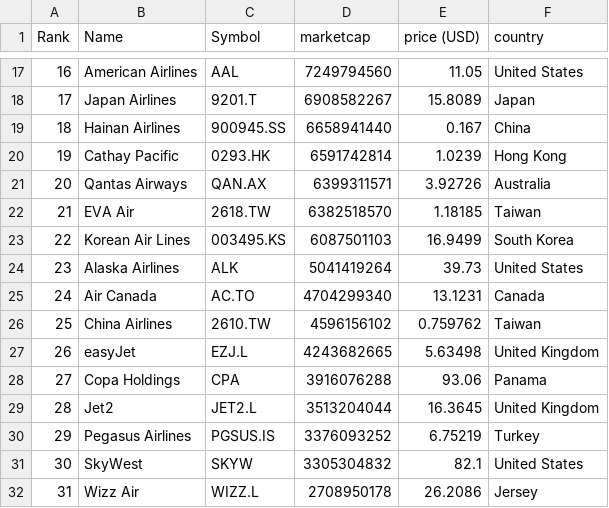
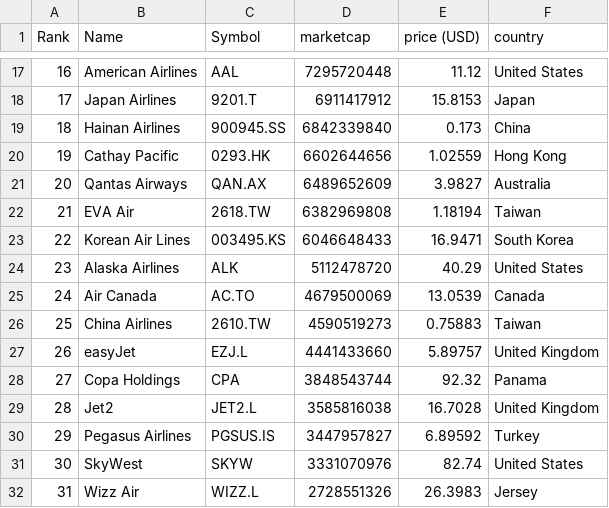
Before and after one commit to keops2004/merida-june-6-2024, a CSV file: companies-all.csv, drawn as a sheet; only a part is shown, gaps mark what is left out; the diff covers the shown part only; the diff names each change by its address in the sheet, - before the commit and + after, or states it on an @@ line.

```diff
--- a/companies-all.csv
+++ b/companies-all.csv
@@ column A (Rank) renumbered between rows 9 and 48 @@
-D17 (marketcap): 7249794560
+D17 (marketcap): 7295720448
-E17 (price (USD)): 11.05
+E17 (price (USD)): 11.12
-D18 (marketcap): 6908582267
+D18 (marketcap): 6911417912
-E18 (price (USD)): 15.8089
+E18 (price (USD)): 15.8153
-D19 (marketcap): 6658941440
+D19 (marketcap): 6842339840
-E19 (price (USD)): 0.167
+E19 (price (USD)): 0.173
-D20 (marketcap): 6591742814
+D20 (marketcap): 6602644656
-E20 (price (USD)): 1.0239
+E20 (price (USD)): 1.02559
-D21 (marketcap): 6399311571
+D21 (marketcap): 6489652609
-E21 (price (USD)): 3.92726
+E21 (price (USD)): 3.9827
-D22 (marketcap): 6382518570
+D22 (marketcap): 6382969808
-E22 (price (USD)): 1.18185
+E22 (price (USD)): 1.18194
-D23 (marketcap): 6087501103
+D23 (marketcap): 6046648433
-E23 (price (USD)): 16.9499
+E23 (price (USD)): 16.9471
-D24 (marketcap): 5041419264
+D24 (marketcap): 5112478720
-E24 (price (USD)): 39.73
+E24 (price (USD)): 40.29
-D25 (marketcap): 4704299340
+D25 (marketcap): 4679500069
-E25 (price (USD)): 13.1231
+E25 (price (USD)): 13.0539
-D26 (marketcap): 4596156102
+D26 (marketcap): 4590519273
-E26 (price (USD)): 0.759762
+E26 (price (USD)): 0.75883
-D27 (marketcap): 4243682665
+D27 (marketcap): 4441433660
-E27 (price (USD)): 5.63498
+E27 (price (USD)): 5.89757
-D28 (marketcap): 3916076288
+D28 (marketcap): 3848543744
-E28 (price (USD)): 93.06
+E28 (price (USD)): 92.32
-D29 (marketcap): 3513204044
+D29 (marketcap): 3585816038
-E29 (price (USD)): 16.3645
+E29 (price (USD)): 16.7028
-D30 (marketcap): 3376093252
+D30 (marketcap): 3447957827
-E30 (price (USD)): 6.75219
+E30 (price (USD)): 6.89592
-D31 (marketcap): 3305304832
+D31 (marketcap): 3331070976
-E31 (price (USD)): 82.1
+E31 (price (USD)): 82.74
-D32 (marketcap): 2708950178
+D32 (marketcap): 2728551326
-E32 (price (USD)): 26.2086
+E32 (price (USD)): 26.3983
```
Also changed, not shown: 5 added rows, 4 removed rows and 80 edited cells elsewhere in this file, 3 other files.
